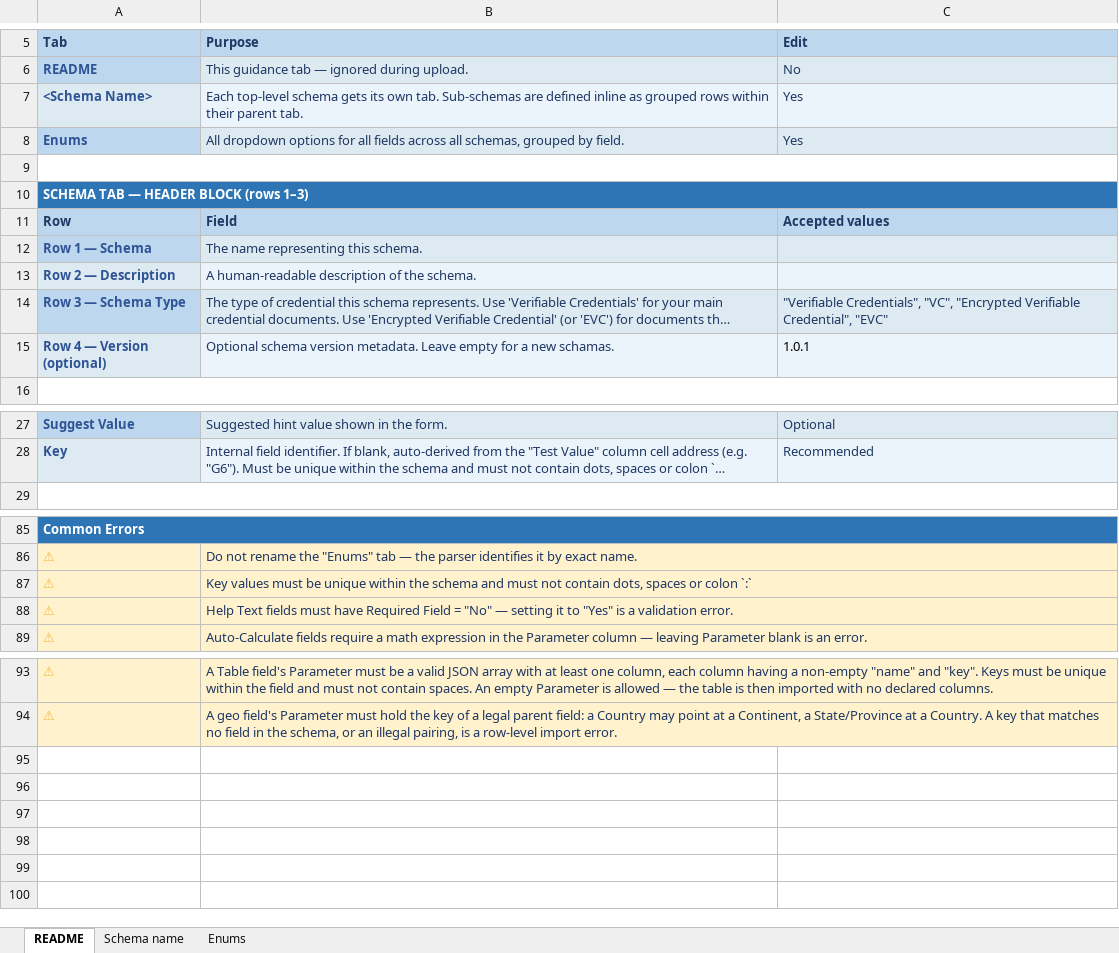
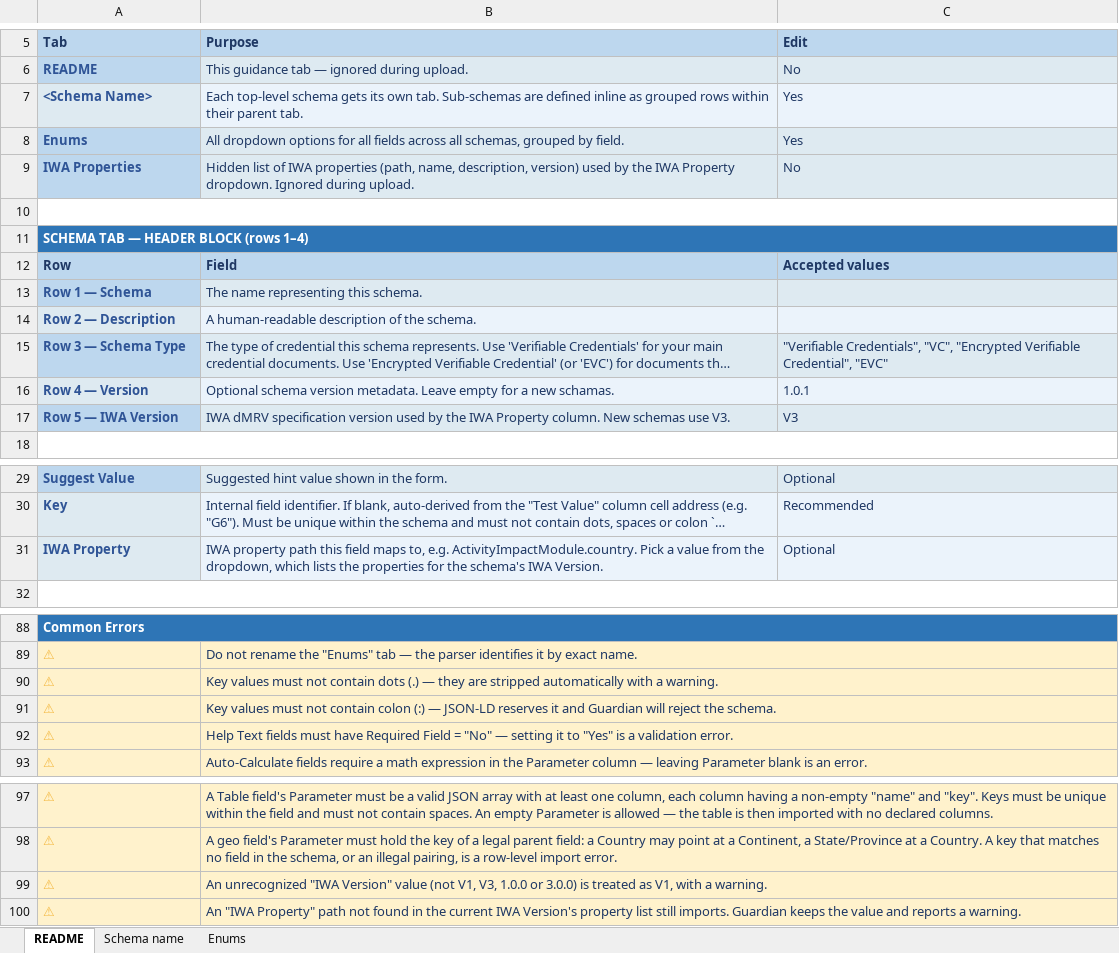
Before and after one commit to hashgraph/guardian, an Excel workbook: guardian-service/artifacts/template.xlsx, sheet README, drawn as a sheet; only a part is shown, gaps mark what is left out; long unchanged cells end in …; values as stored, in another font and other column widths than the file's, no borders; charts and pictures not drawn; addresses are those after the commit; the diff names each change by its address in the sheet, - before the commit and + after, or states it on an @@ line.

```diff
--- a/guardian-service/artifacts/template.xlsx (sheet README)
+++ b/guardian-service/artifacts/template.xlsx (sheet README)
+row 9: IWA Properties | Hidden list of IWA properties (path, name, description, version) used by the IWA Property dropdown. Ignored during upload. | No
-A11 (Tab): SCHEMA TAB — HEADER BLOCK (rows 1–3)
+A11 (Tab): SCHEMA TAB — HEADER BLOCK (rows 1–4)
-A16 (Tab): Row 4 — Version (optional)
+A16 (Tab): Row 4 — Version
-C16 text colour: black
+C16 text colour: #1F3864
+row 17: Row 5 — IWA Version | IWA dMRV specification version used by the IWA Property column. New schemas use V3. | V3
+row 31: IWA Property | IWA property path this field maps to, e.g. ActivityImpactModule.country. Pick a value from the dropdown, which lists the properties for the schema's IWA Version. | Optional
-B90 (Purpose): …values must be unique within the schema and must not contain dots, spaces or colon `:`
+B90 (Purpose): …values must not contain dots (.) — they are stripped automatically with a warning.
+row 91: ⚠ | Key values must not contain colon (:) — JSON-LD reserves it and Guardian will reject the schema.
+row 99: ⚠ | An unrecognized "IWA Version" value (not V1, V3, 1.0.0 or 3.0.0) is treated as V1, with a warning.
+row 100: ⚠ | An "IWA Property" path not found in the current IWA Version's property list still imports. Guardian keeps the value and reports a warning.
```
Also changed, not shown: sheet Schema name, formulas that keep their value, charts or pictures.
